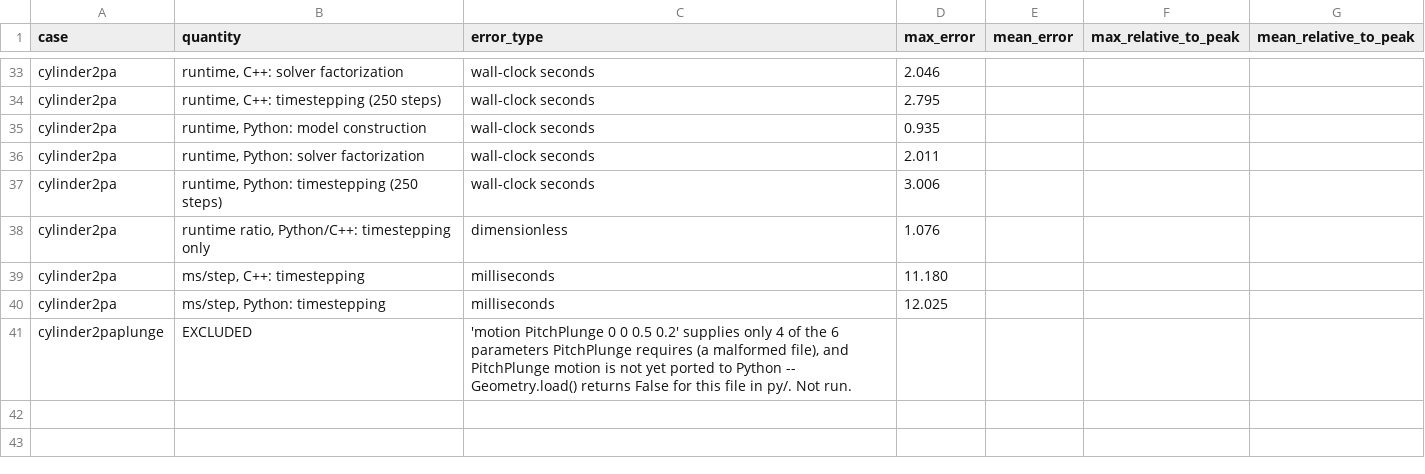
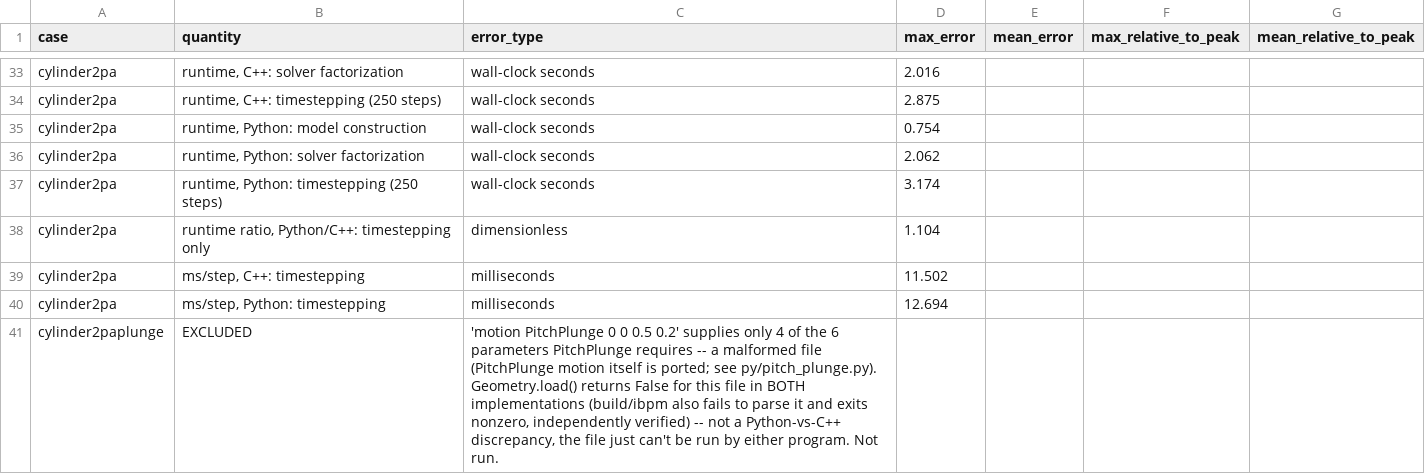
Before and after one commit to ElinaYXLin/ibpm_py, a CSV file: results/validation_metrics.csv, drawn as a sheet; only a part is shown, gaps mark what is left out; the diff covers the shown part only; the diff names each change by its address in the sheet, - before the commit and + after, or states it on an @@ line.

```diff
--- a/results/validation_metrics.csv
+++ b/results/validation_metrics.csv
-D33 (max_error): 2.046
+D33 (max_error): 2.016
-D34 (max_error): 2.795
+D34 (max_error): 2.875
-D35 (max_error): 0.935
+D35 (max_error): 0.754
-D36 (max_error): 2.011
+D36 (max_error): 2.062
-D37 (max_error): 3.006
+D37 (max_error): 3.174
-D38 (max_error): 1.076
+D38 (max_error): 1.104
-D39 (max_error): 11.180
+D39 (max_error): 11.502
-D40 (max_error): 12.025
+D40 (max_error): 12.694
-C41 (error_type): …PitchPlunge requires (a malformed file), and PitchPlunge motion is not yet ported to Python -- Geometry.load() returns False for this file in py/. Not run.
+C41 (error_type): …PitchPlunge requires -- a malformed file (PitchPlunge motion itself is ported; see py/pitch_plunge.py). Geometry.load() returns False for this file in BOTH implementations (build/ibpm also fails to parse it and exits nonzero, independently verified) -- not a Python-vs-C++ discrepancy, the file just can't be run by either program. Not run.
```
Also changed, not shown: 19 edited cells elsewhere in this file, 4 other files.
